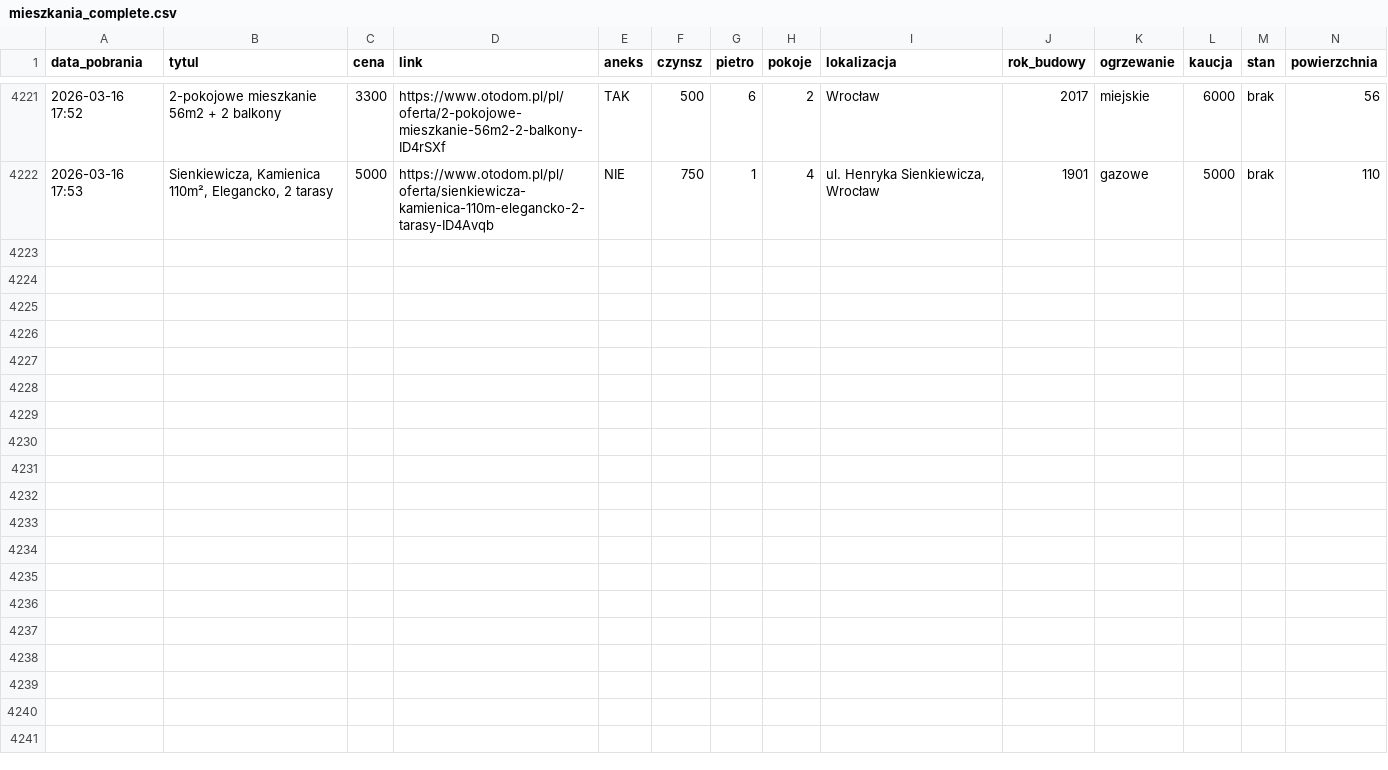
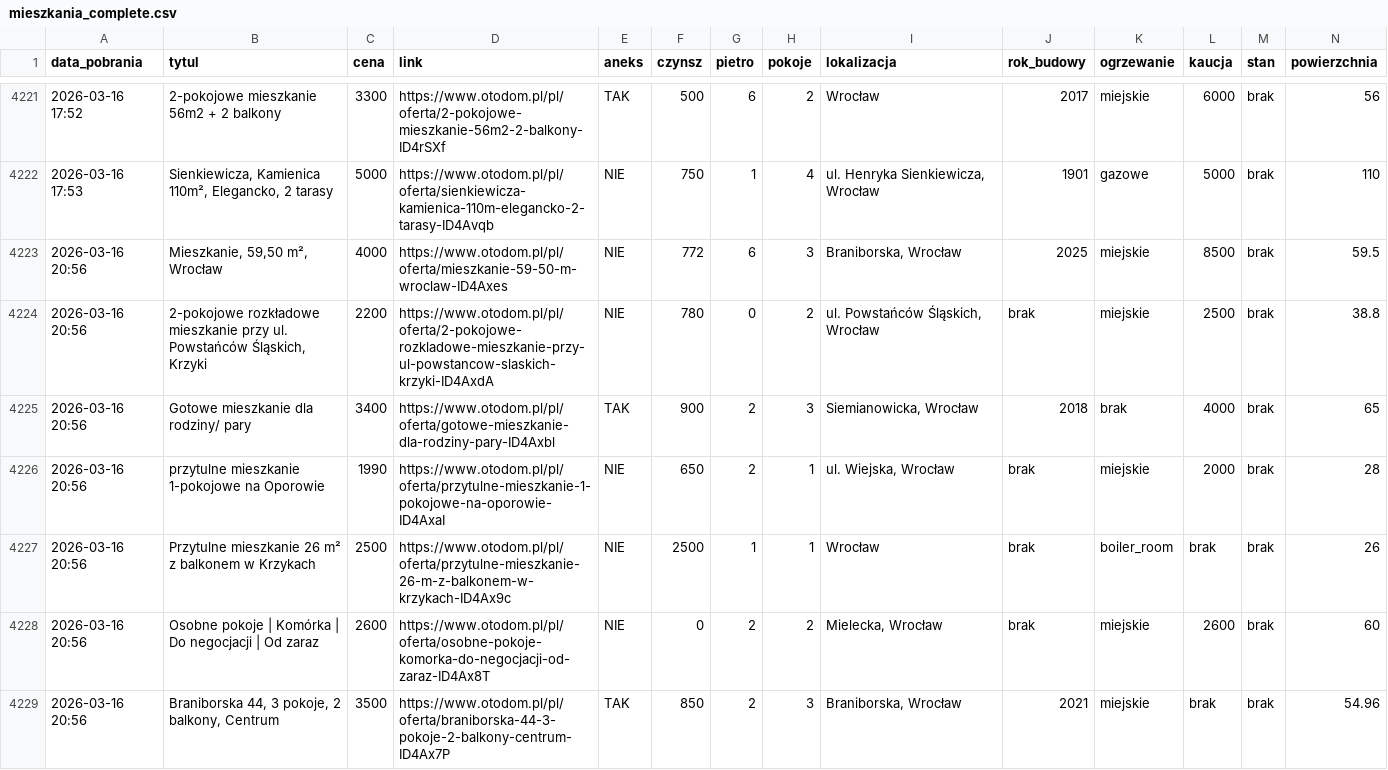
Before and after one commit to krybojda/scraping_wro, a CSV file: mieszkania_complete.csv, drawn as a sheet; only a part is shown, gaps mark what is left out; rows hold the shown columns only; the diff covers the shown part only; the diff names each change by its address in the sheet, - before the commit and + after, or states it on an @@ line.

```diff
--- a/mieszkania_complete.csv
+++ b/mieszkania_complete.csv
+row 4223: 2026-03-16 20:56 | Mieszkanie, 59,50 m², Wrocław | 4000 | https://www.otodom.pl/pl/oferta/mieszkanie-59-50-m-wroclaw-ID4Axes | NIE | 772 | 6 | 3 | Braniborska, Wrocław | 2025 | miejskie | 8500 | brak | 59.5
+row 4224: 2026-03-16 20:56 | 2-pokojowe rozkładowe mieszkanie przy ul. Powstańców Śląskich, Krzyki | 2200 | https://www.otodom.pl/pl/oferta/2-pokojowe-rozkladowe-mieszkanie-przy-ul-powstancow-slaskich-krzyki-ID4AxdA | NIE | 780 | 0 | 2 | ul. Powstańców Śląskich, Wrocław | brak | miejskie | 2500 | brak | 38.8
+row 4225: 2026-03-16 20:56 | Gotowe mieszkanie dla rodziny/ pary | 3400 | https://www.otodom.pl/pl/oferta/gotowe-mieszkanie-dla-rodziny-pary-ID4Axbl | TAK | 900 | 2 | 3 | Siemianowicka, Wrocław | 2018 | brak | 4000 | brak | 65
+row 4226: 2026-03-16 20:56 | przytulne mieszkanie 1-pokojowe na Oporowie | 1990 | https://www.otodom.pl/pl/oferta/przytulne-mieszkanie-1-pokojowe-na-oporowie-ID4AxaI | NIE | 650 | 2 | 1 | ul. Wiejska, Wrocław | brak | miejskie | 2000 | brak | 28
+row 4227: 2026-03-16 20:56 | Przytulne mieszkanie 26 m² z balkonem w Krzykach | 2500 | https://www.otodom.pl/pl/oferta/przytulne-mieszkanie-26-m-z-balkonem-w-krzykach-ID4Ax9c | NIE | 2500 | 1 | 1 | Wrocław | brak | boiler_room | brak | brak | 26
+row 4228: 2026-03-16 20:56 | Osobne pokoje | Komórka | Do negocjacji | Od zaraz | 2600 | https://www.otodom.pl/pl/oferta/osobne-pokoje-komorka-do-negocjacji-od-zaraz-ID4Ax8T | NIE | 0 | 2 | 2 | Mielecka, Wrocław | brak | miejskie | 2600 | brak | 60
+row 4229: 2026-03-16 20:56 | Braniborska 44, 3 pokoje, 2 balkony, Centrum | 3500 | https://www.otodom.pl/pl/oferta/braniborska-44-3-pokoje-2-balkony-centrum-ID4Ax7P | TAK | 850 | 2 | 3 | Braniborska, Wrocław | 2021 | miejskie | brak | brak | 54.96
```
Also changed, not shown: 6 added rows elsewhere in this file, 1 other file.
